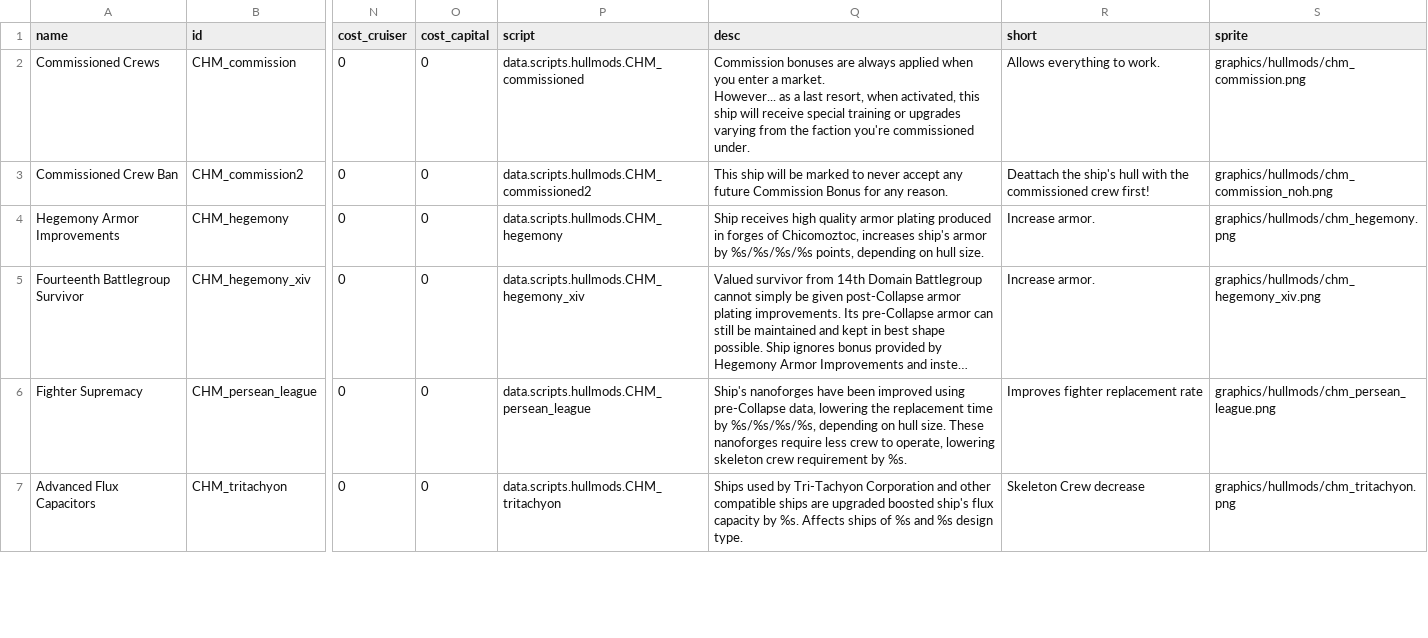
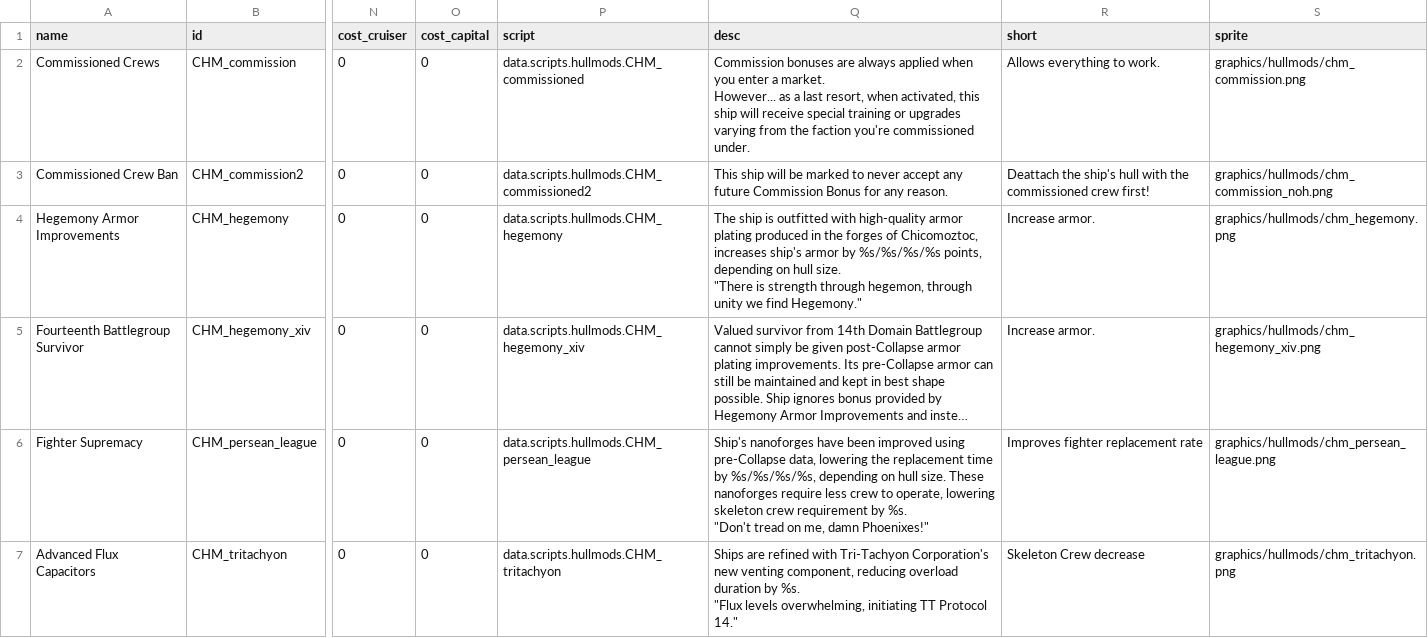
Before and after one commit to TechpriestEnginseer/solid-winner, a CSV file: data/hullmods/hull_mods.csv, drawn as a sheet; only a part is shown, gaps mark what is left out; long unchanged cells end in …; ↵ is a line break in a cell; the diff covers the shown part only; the diff names each change by its address in the sheet, - before the commit and + after, or states it on an @@ line.

```diff
--- a/data/hullmods/hull_mods.csv
+++ b/data/hullmods/hull_mods.csv
-Q4 (desc): Ship receives high quality armor plating produced in forges of Chicomoztoc, increases ship's armor by %s/%s/%s/%s points, depending on hull size.
+Q4 (desc): The ship is outfitted with high-quality armor plating produced in the forges of Chicomoztoc, increases ship's armor by %s/%s/%s/%s points, depending on hull size. ↵ "There is strength through hegemon, through unity we find Hegemony."
-Q6 (desc): …by %s.
+Q6 (desc): …by %s. ↵ "Don't tread on me, damn Phoenixes!"
-Q7 (desc): Ships used by Tri-Tachyon Corporation and other compatible ships are upgraded boosted ship's flux capacity by %s. Affects ships of %s and %s design type.
+Q7 (desc): Ships are refined with Tri-Tachyon Corporation's new venting component, reducing overload duration by %s. ↵ "Flux levels overwhelming, initiating TT Protocol 14."
```
Also changed, not shown: 1 added row and 10 edited cells elsewhere in this file, 12 other files.
